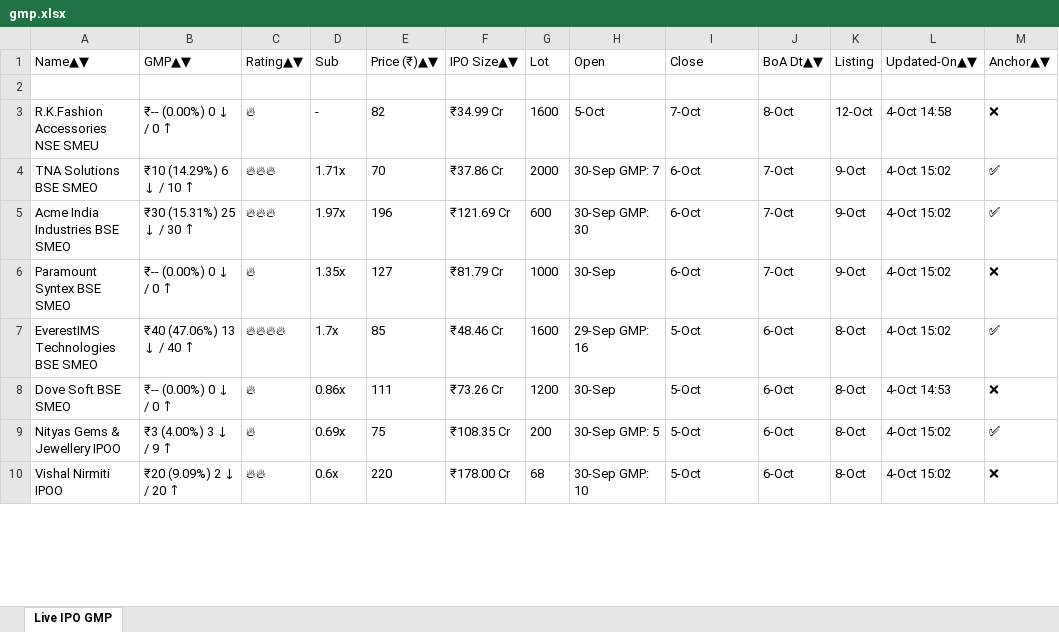
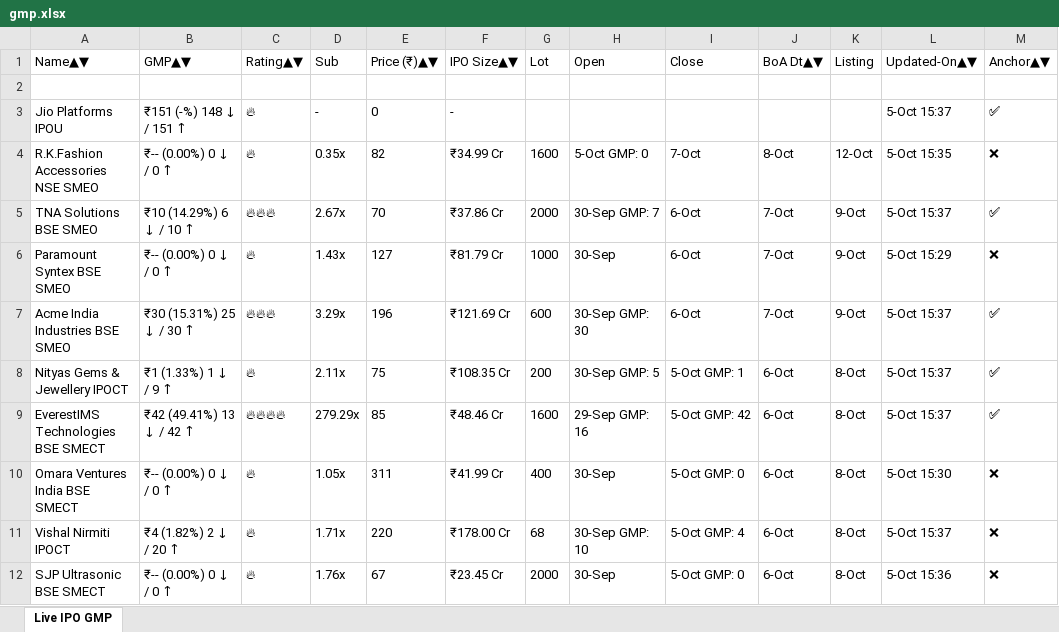
Before and after one commit to ayushpdkushwaha1/ipo-gmp-bot, an Excel workbook: files/gmp.xlsx, sheet Live IPO GMP, drawn as a sheet; only a part is shown; values as stored, in another font and other column widths than the file's, no borders; removed rows and columns are numbered as before the commit, all else as after; the diff covers the shown part only; the diff names each change by its address in the sheet, - before the commit and + after, or states it on an @@ line.

```diff
--- a/files/gmp.xlsx (sheet Live IPO GMP)
+++ b/files/gmp.xlsx (sheet Live IPO GMP)
+row 3: Jio Platforms IPOU | ₹151 (-%) 148 ↓ / 151 ↑ | 🔥 | - | 0 | - |  |  |  |  |  | 5-Oct 15:37 | ✅
-A4: R.K.Fashion Accessories NSE SMEU
+A4: R.K.Fashion Accessories NSE SMEO
-D4: -
+D4: 0.35x
-H4: 5-Oct
+H4: 5-Oct GMP: 0
-L4: 4-Oct 14:58
+L4: 5-Oct 15:35
-D5: 1.71x
+D5: 2.67x
-L5: 4-Oct 15:02
+L5: 5-Oct 15:37
-row 5: Acme India Industries BSE SMEO | ₹30 (15.31%) 25 ↓ / 30 ↑ | 🔥🔥🔥 | 1.97x | 196 | ₹121.69 Cr | 600 | 30-Sep GMP: 30 | 6-Oct | 7-Oct | 9-Oct | 4-Oct 15:02 | ✅
-D6: 1.35x
+D6: 1.43x
-L6: 4-Oct 15:02
+L6: 5-Oct 15:29
+row 7: Acme India Industries BSE SMEO | ₹30 (15.31%) 25 ↓ / 30 ↑ | 🔥🔥🔥 | 3.29x | 196 | ₹121.69 Cr | 600 | 30-Sep GMP: 30 | 6-Oct | 7-Oct | 9-Oct | 5-Oct 15:37 | ✅
+row 8: Nityas Gems & Jewellery IPOCT | ₹1 (1.33%) 1 ↓ / 9 ↑ | 🔥 | 2.11x | 75 | ₹108.35 Cr | 200 | 30-Sep GMP: 5 | 5-Oct GMP: 1 | 6-Oct | 8-Oct | 5-Oct 15:37 | ✅
-A9: EverestIMS Technologies BSE SMEO
+A9: EverestIMS Technologies BSE SMECT
-B9: ₹40 (47.06%) 13 ↓ / 40 ↑
+B9: ₹42 (49.41%) 13 ↓ / 42 ↑
-D9: 1.7x
+D9: 279.29x
-I9: 5-Oct
+I9: 5-Oct GMP: 42
-L9: 4-Oct 15:02
+L9: 5-Oct 15:37
-A10: Dove Soft BSE SMEO
+A10: Omara Ventures India BSE SMECT
-D10: 0.86x
+D10: 1.05x
-E10: 111
+E10: 311
-F10: ₹73.26 Cr
+F10: ₹41.99 Cr
-G10: 1200
+G10: 400
-I10: 5-Oct
+I10: 5-Oct GMP: 0
-L10: 4-Oct 14:53
+L10: 5-Oct 15:30
-row 9: Nityas Gems & Jewellery IPOO | ₹3 (4.00%) 3 ↓ / 9 ↑ | 🔥 | 0.69x | 75 | ₹108.35 Cr | 200 | 30-Sep GMP: 5 | 5-Oct | 6-Oct | 8-Oct | 4-Oct 15:02 | ✅
-A11: Vishal Nirmiti IPOO
+A11: Vishal Nirmiti IPOCT
-B11: ₹20 (9.09%) 2 ↓ / 20 ↑
+B11: ₹4 (1.82%) 2 ↓ / 20 ↑
-C11: 🔥🔥
+C11: 🔥
-D11: 0.6x
+D11: 1.71x
-I11: 5-Oct
+I11: 5-Oct GMP: 4
-L11: 4-Oct 15:02
+L11: 5-Oct 15:37
+row 12: SJP Ultrasonic BSE SMECT | ₹-- (0.00%) 0 ↓ / 0 ↑ | 🔥 | 1.76x | 67 | ₹23.45 Cr | 2000 | 30-Sep | 5-Oct GMP: 0 | 6-Oct | 8-Oct | 5-Oct 15:36 | ❌
```
Also changed, not shown: 7 added rows, 9 removed rows, 12 moved rows and 48 edited cells elsewhere in this sheet, files/Mainboard_IPOs.xlsx, files/SME_IPOs.xlsx, 2 other files.
